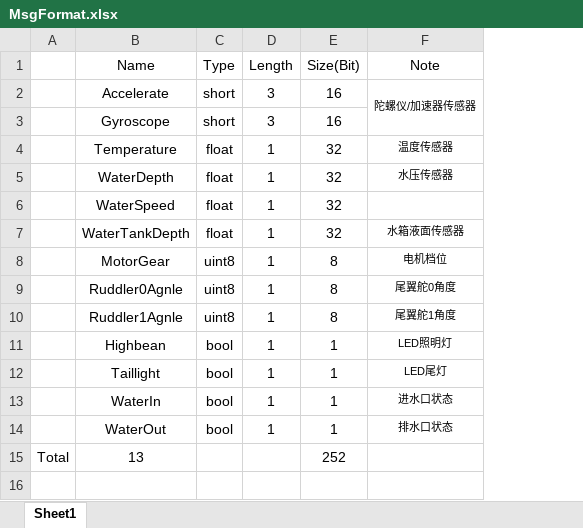
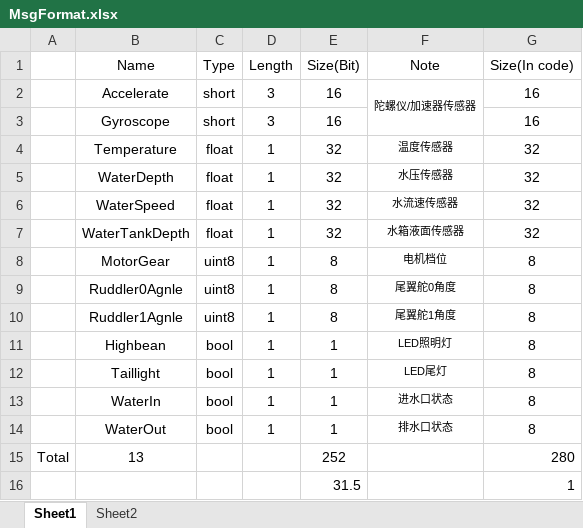
Before and after one commit to Gltina/Shipborne-Control-System, an Excel workbook: data/MsgFormat.xlsx, sheet Sheet1, drawn as a sheet; values as stored, in another font and other column widths than the file's, no borders; the diff names each change by its address in the sheet, - before the commit and + after, or states it on an @@ line.

```diff
--- a/data/MsgFormat.xlsx (sheet Sheet1)
+++ b/data/MsgFormat.xlsx (sheet Sheet1)
+sheet tab: Sheet2
+column G (Size(In code)), rows 2-15: 16 | 16 | 32 | 32 | 32 | 32 | 8 | 8 | 8 | 8 | 8 | 8 | 8 | 280
-F6 (Note): (empty)
+F6 (Note): 水流速传感器
+row 16:  |  |  |  | 31.5 |  | 1
```
Also changed, not shown: charts or pictures, 8 other files.
